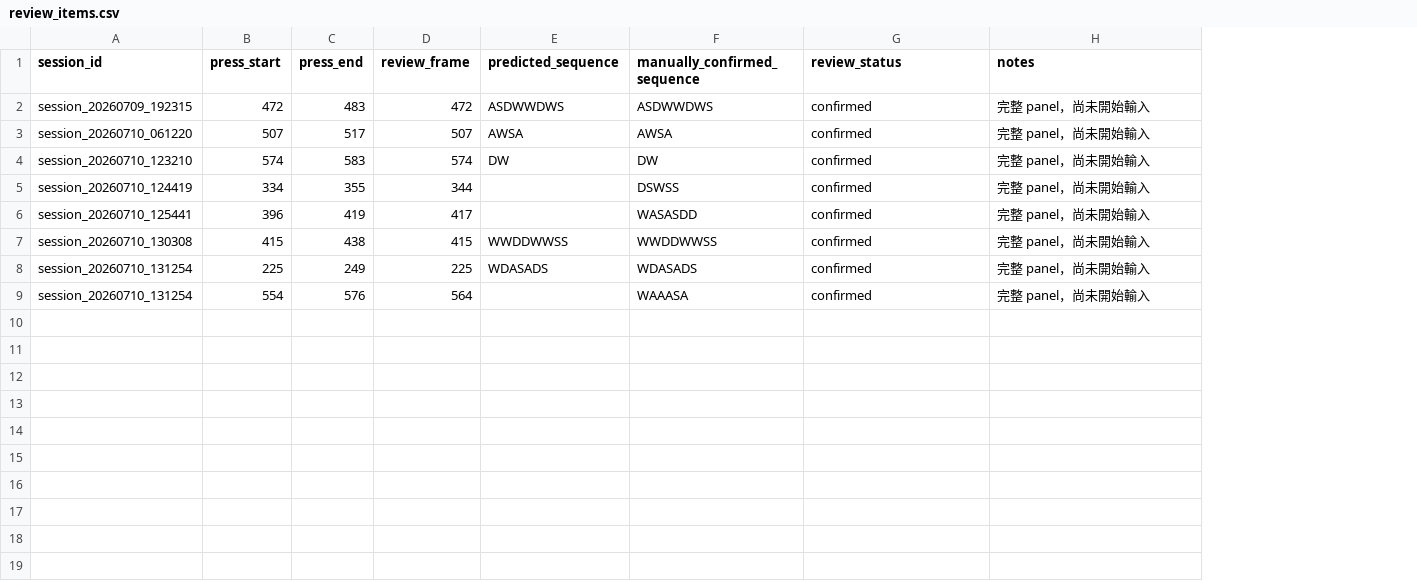
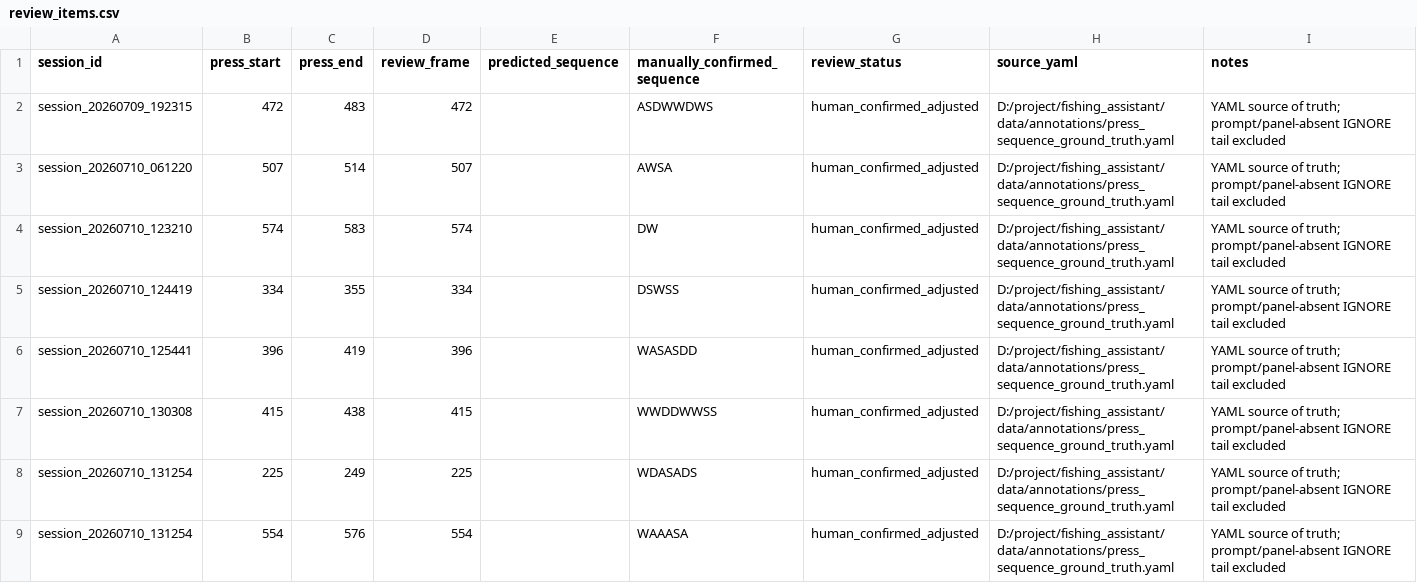
Before and after one commit to IgnorantAbyss/fishing_assistant, a CSV file: reports/fishing_v2/press_sequence_review/review_items.csv, drawn as a sheet; addresses are those after the commit; the diff names each change by its address in the sheet, - before the commit and + after, or states it on an @@ line.

```diff
--- a/reports/fishing_v2/press_sequence_review/review_items.csv
+++ b/reports/fishing_v2/press_sequence_review/review_items.csv
+column H (source_yaml), rows 2-9: all D:/project/fishing_assistant/data/annotations/press_sequence_ground_truth.yaml
-E2 (predicted_sequence): ASDWWDWS
+E2 (predicted_sequence): (empty)
-G2:G9 (review_status): confirmed
+G2:G9 (review_status): human_confirmed_adjusted
-I2:I9 (notes): 完整 panel，尚未開始輸入
+I2:I9 (notes): YAML source of truth; prompt/panel-absent IGNORE tail excluded
-C3 (press_end): 517
+C3 (press_end): 514
-E3 (predicted_sequence): AWSA
+E3 (predicted_sequence): (empty)
-E4 (predicted_sequence): DW
+E4 (predicted_sequence): (empty)
-D5 (review_frame): 344
+D5 (review_frame): 334
-D6 (review_frame): 417
+D6 (review_frame): 396
-E7 (predicted_sequence): WWDDWWSS
+E7 (predicted_sequence): (empty)
-E8 (predicted_sequence): WDASADS
+E8 (predicted_sequence): (empty)
-D9 (review_frame): 564
+D9 (review_frame): 554
```
Also changed, not shown: reports/fishing_v2/hook_bar_candidate_review/review_items.csv, 17 other files.
